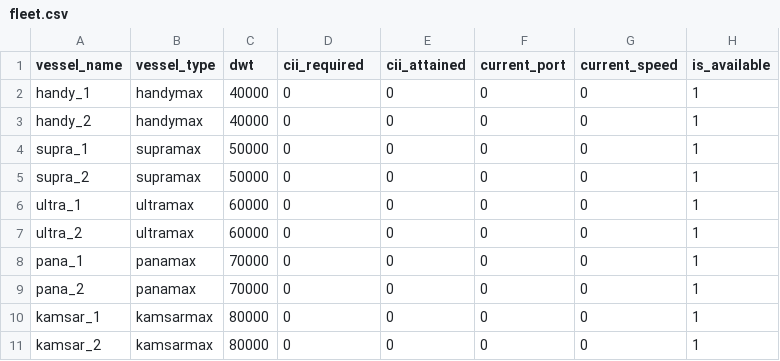
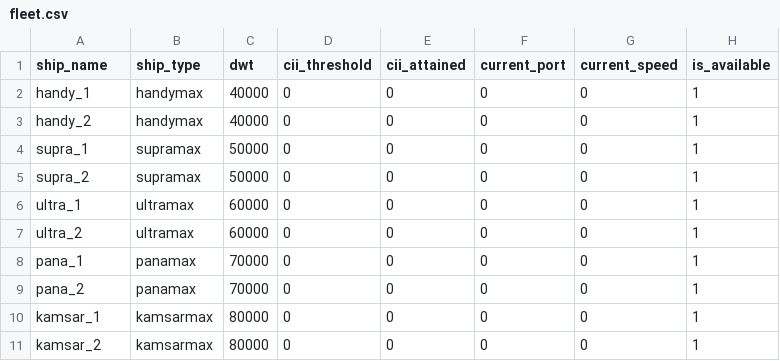
Before and after one commit to synthetica-ai/carbon-trading, a CSV file: code/data/fleet.csv, drawn as a sheet.

```diff
--- a/code/data/fleet.csv
+++ b/code/data/fleet.csv
@@ -1,2 +1,2 @@
-vessel_name,vessel_type,dwt,cii_required,cii_attained,current_port,current_speed,is_available
+ship_name,ship_type,dwt,cii_threshold,cii_attained,current_port,current_speed,is_available
 handy_1,handymax,40000,0,0,0,0,1
```
Also changed, not shown: 2 other files.
